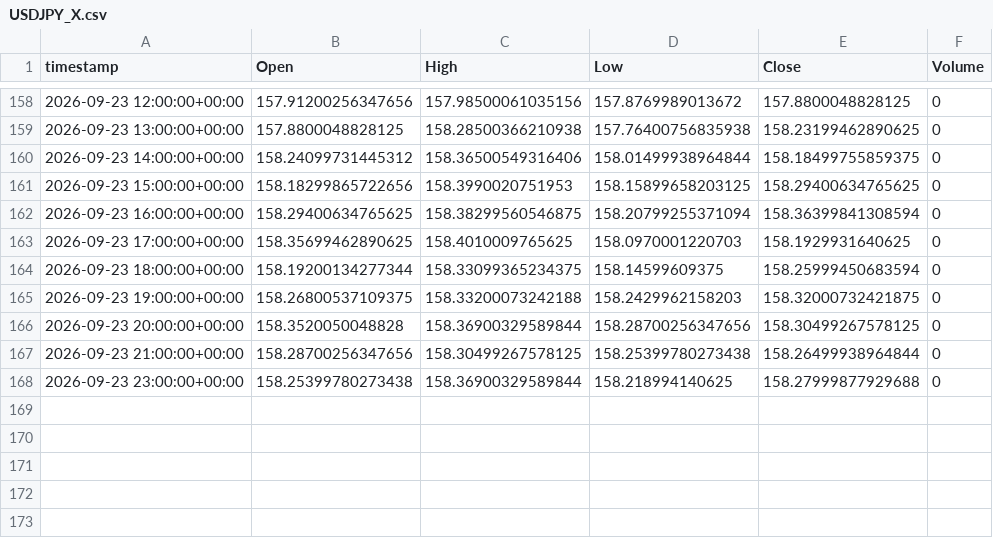
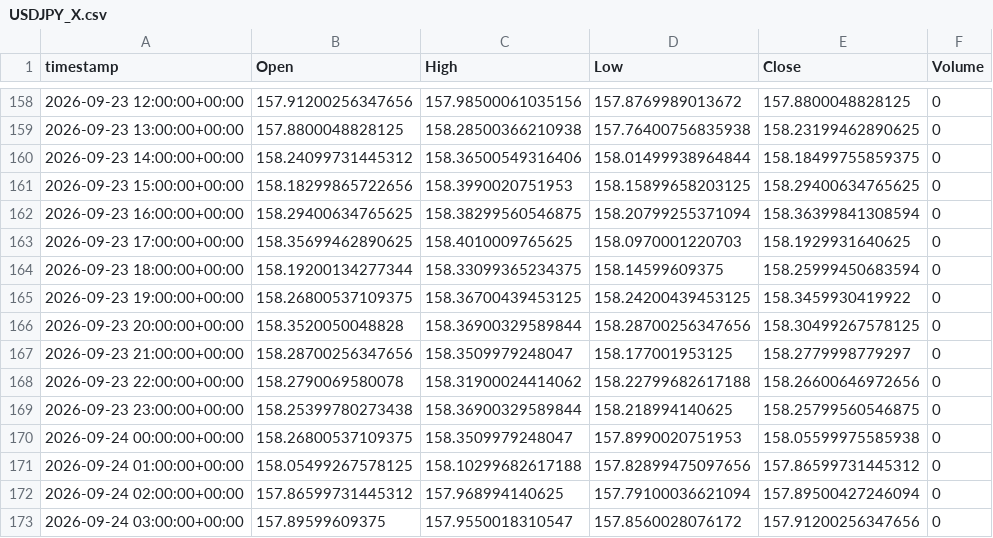
Before and after one commit to evsayar33-oss/tier1_quant_terminal, a CSV file: ohlcv_history/USDJPY_X.csv, drawn as a sheet; only a part is shown, gaps mark what is left out.

```diff
--- a/ohlcv_history/USDJPY_X.csv
+++ b/ohlcv_history/USDJPY_X.csv
@@ -164,5 +164,10 @@ timestamp,Open,High,Low,Close,Volume
 2026-09-23 18:00:00+00:00,158.19200134277344,158.33099365234375,158.14599609375,158.25999450683594,0
-2026-09-23 19:00:00+00:00,158.26800537109375,158.33200073242188,158.2429962158203,158.32000732421875,0
+2026-09-23 19:00:00+00:00,158.26800537109375,158.36700439453125,158.24200439453125,158.3459930419922,0
 2026-09-23 20:00:00+00:00,158.3520050048828,158.36900329589844,158.28700256347656,158.30499267578125,0
-2026-09-23 21:00:00+00:00,158.28700256347656,158.30499267578125,158.25399780273438,158.26499938964844,0
-2026-09-23 23:00:00+00:00,158.25399780273438,158.36900329589844,158.218994140625,158.27999877929688,0
+2026-09-23 21:00:00+00:00,158.28700256347656,158.3509979248047,158.177001953125,158.2779998779297,0
+2026-09-23 22:00:00+00:00,158.2790069580078,158.31900024414062,158.22799682617188,158.26600646972656,0
+2026-09-23 23:00:00+00:00,158.25399780273438,158.36900329589844,158.218994140625,158.25799560546875,0
+2026-09-24 00:00:00+00:00,158.26800537109375,158.3509979248047,157.8990020751953,158.05599975585938,0
+2026-09-24 01:00:00+00:00,158.05499267578125,158.10299682617188,157.82899475097656,157.86599731445312,0
+2026-09-24 02:00:00+00:00,157.86599731445312,157.968994140625,157.79100036621094,157.89500427246094,0
+2026-09-24 03:00:00+00:00,157.89599609375,157.9550018310547,157.8560028076172,157.91200256347656,0
```
Also changed, not shown: ohlcv_history/CL_F.csv, ohlcv_history/DX-Y.NYB.csv, 31 other files.
